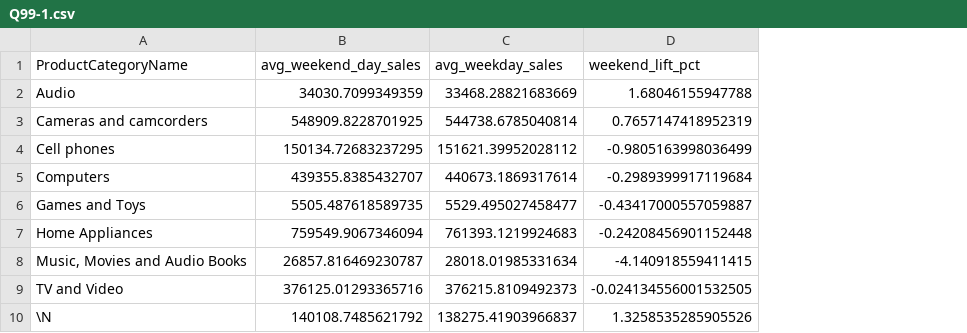
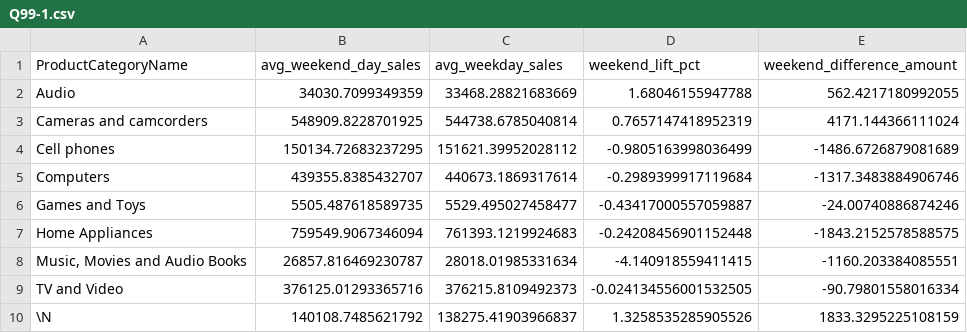
Before and after one commit to lalalagugugu/semantic-debt-eval, a CSV file: refs/cube/Q99-1.csv, drawn as a sheet; the diff names each change by its address in the sheet, - before the commit and + after, or states it on an @@ line.

```diff
--- a/refs/cube/Q99-1.csv
+++ b/refs/cube/Q99-1.csv
+column E (weekend_difference_amount), rows 2-10: 562.4217180992055 | 4171.144366111024 | -1486.6726879081689 | -1317.3483884906746 | -24.00740886874246 | -1843.2152578588575 | -1160.203384085551 | -90.79801558016334 | 1833.3295225108159
```
Also changed, not shown: refs/cube/Q34-1.csv, refs/cube/Q71-1.csv, 10 other files.
